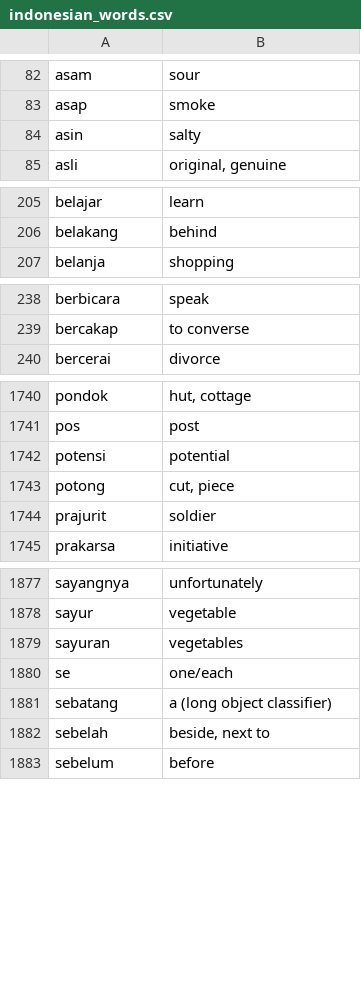
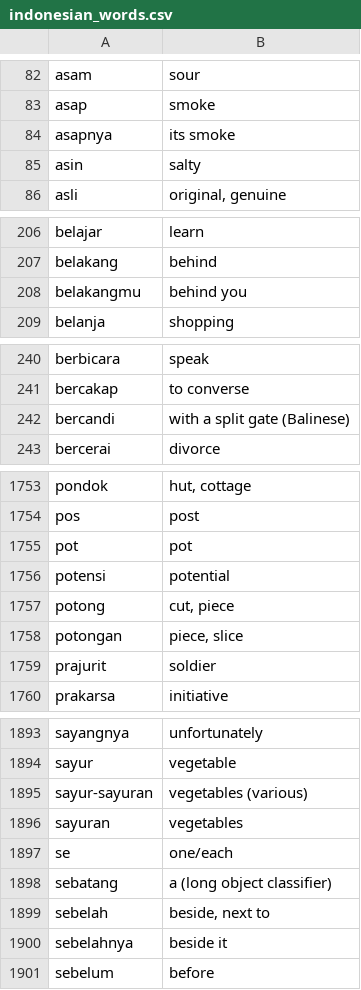
Before and after one commit to DangarStu/JACL, a CSV file: projects/data/indonesian_words.csv, drawn as a sheet; only a part is shown, gaps mark what is left out; the diff covers the shown part only.

```diff
--- a/projects/data/indonesian_words.csv
+++ b/projects/data/indonesian_words.csv
@@ -83,2 +83,3 @@ asam,sour
 asap,smoke
+asapnya,its smoke
 asin,salty
@@ -206,2 +207,3 @@ belajar,learn
 belakang,behind
+belakangmu,behind you
 belanja,shopping
@@ -239,2 +241,3 @@ berbicara,speak
 bercakap,to converse
+bercandi,"with a split gate (Balinese)"
 bercerai,divorce
@@ -1741,4 +1754,6 @@ pondok,"hut, cottage"
 pos,post
+pot,pot
 potensi,potential
 potong,"cut, piece"
+potongan,"piece, slice"
 prajurit,soldier
@@ -1878,2 +1894,3 @@ sayangnya,unfortunately
 sayur,vegetable
+sayur-sayuran,vegetables (various)
 sayuran,vegetables
@@ -1882,2 +1899,3 @@ sebatang,a (long object classifier)
 sebelah,"beside, next to"
+sebelahnya,beside it
 sebelum,before
```
Also changed, not shown: 15 added rows elsewhere in this file.
